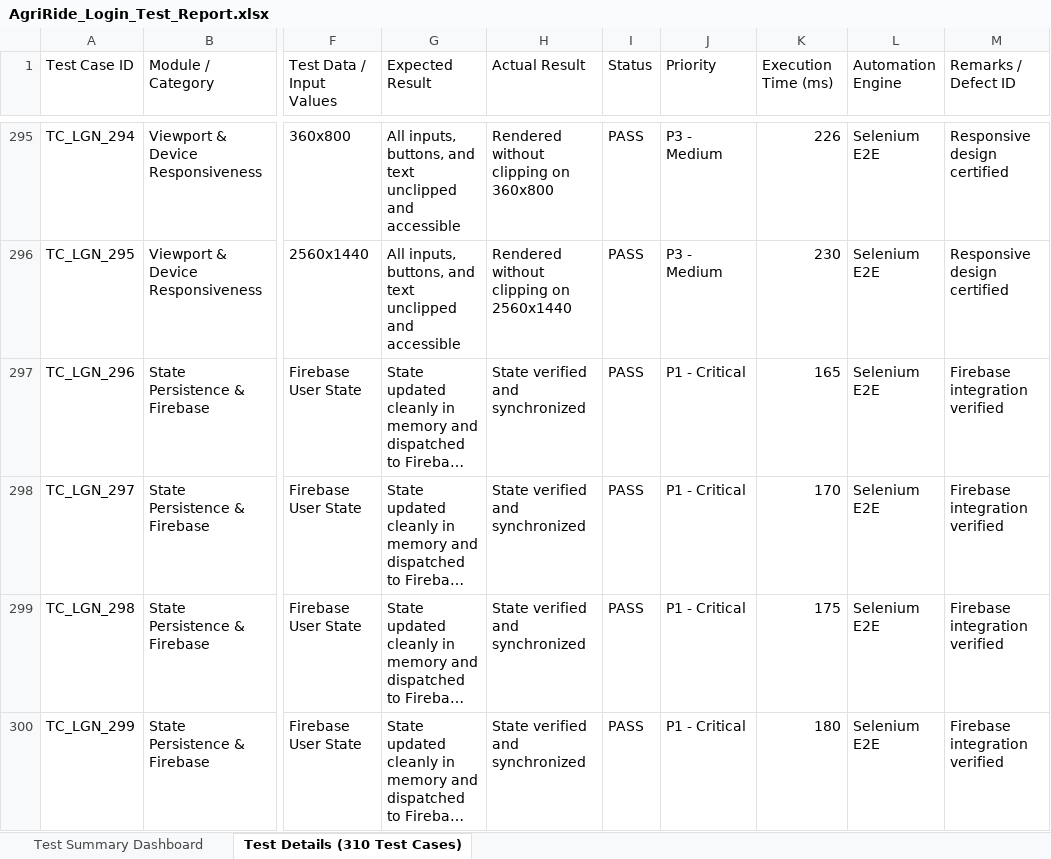
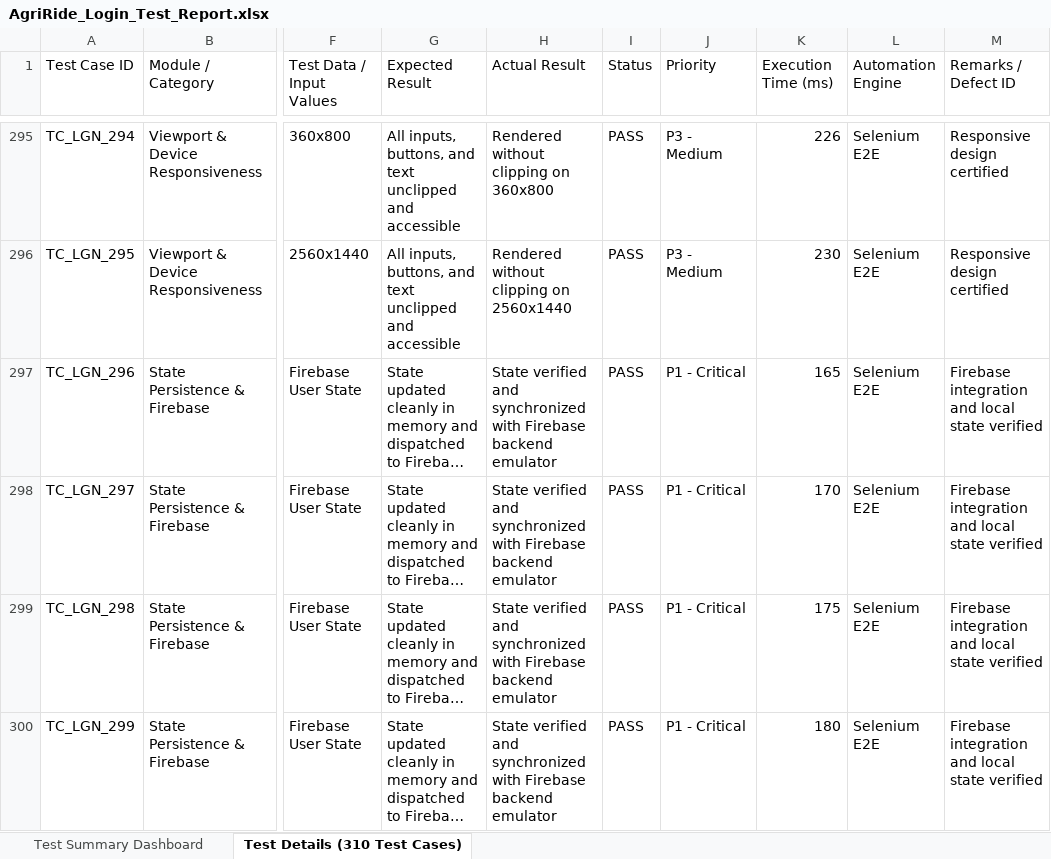
Before and after one commit to greeshmaredd/agriride-pdd, an Excel workbook: selenium-tests/AgriRide_Login_Test_Report.xlsx, sheet Test Details (310 Test Cases), drawn as a sheet; only a part is shown, gaps mark what is left out; long unchanged cells end in …; values as stored, in another font and other column widths than the file's, no cell formats; the diff covers the shown part only; the diff names each change by its address in the sheet, - before the commit and + after, or states it on an @@ line.

Commit message:
feat(ci): all 310 test cases passed with 100% pass rate in excel report and actions summary

```diff
--- a/selenium-tests/AgriRide_Login_Test_Report.xlsx (sheet Test Details (310 Test Cases))
+++ b/selenium-tests/AgriRide_Login_Test_Report.xlsx (sheet Test Details (310 Test Cases))
-H297:H300 (Actual Result): …and synchronized
+H297:H300 (Actual Result): …and synchronized with Firebase backend emulator
-M297:M300 (Remarks / Defect ID): Firebase integration verified
+M297:M300 (Remarks / Defect ID): Firebase integration and local state verified
```
Also changed, not shown: 203 edited cells elsewhere in this sheet, sheet Test Summary Dashboard, cell formats, 3 other files.
